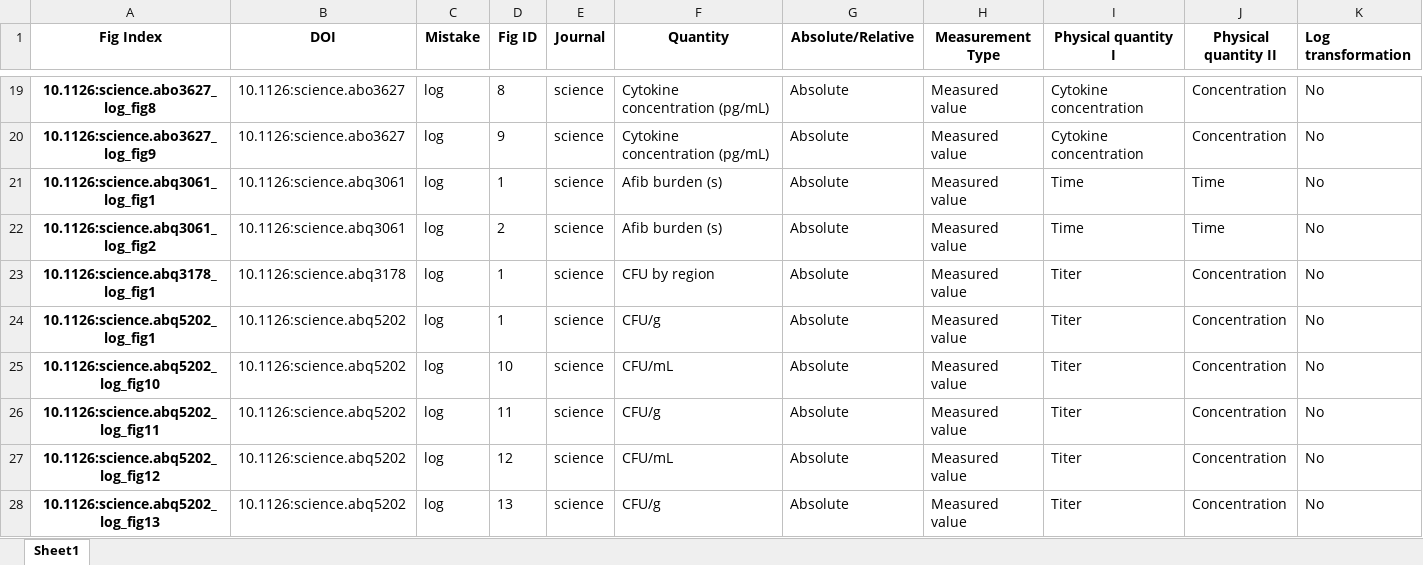
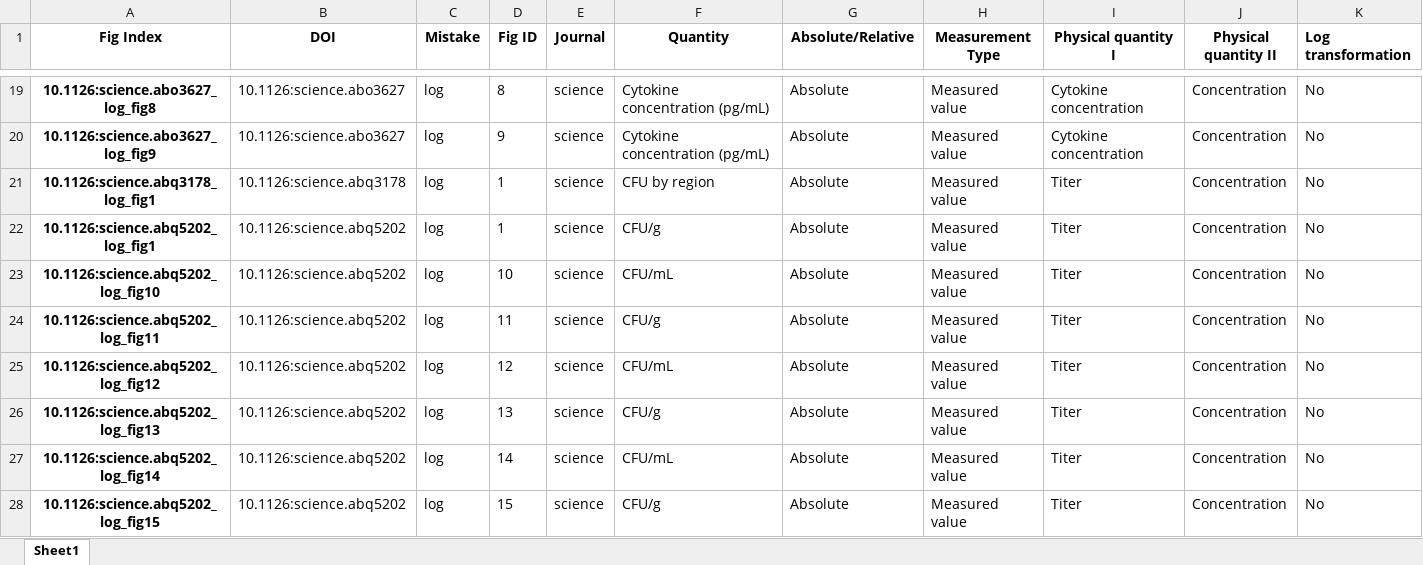
Before and after one commit to tengjuilin/misused-bar-graphs, an Excel workbook: data/misused_bar_graph_figures/science/log/annotation.xlsx, sheet Sheet1, drawn as a sheet; only a part is shown, gaps mark what is left out; the shorter side is filled out with more unchanged rows; values as stored, in another font and other column widths than the file's, no borders; the diff names each change by its address in the sheet, - before the commit and + after, or states it on an @@ line.

```diff
--- a/data/misused_bar_graph_figures/science/log/annotation.xlsx (sheet Sheet1)
+++ b/data/misused_bar_graph_figures/science/log/annotation.xlsx (sheet Sheet1)
-row 21: 10.1126:science.abq3061_log_fig1 | 10.1126:science.abq3061 | log | 1 | science | Afib burden (s) | Absolute | Measured value | Time | Time | No
-row 22: 10.1126:science.abq3061_log_fig2 | 10.1126:science.abq3061 | log | 2 | science | Afib burden (s) | Absolute | Measured value | Time | Time | No
```
Also changed, not shown: data/misused_bar_graph_figures/cell/log/annotation.xlsx, data/misused_bar_graph_figures/cell/zero/annotation.xlsx, 23 other files.
